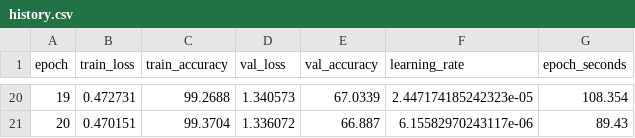
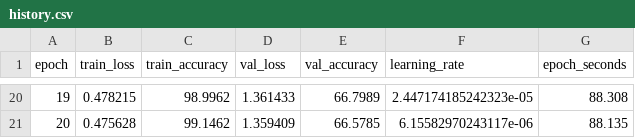
Before and after one commit to CS731-2026/project-1-emotion-aware-chatbot-team-6, a CSV file: runs_timm/efficientnet_b0/history.csv, drawn as a sheet; only a part is shown, gaps mark what is left out; the diff covers the shown part only.

```diff
--- a/runs_timm/efficientnet_b0/history.csv
+++ b/runs_timm/efficientnet_b0/history.csv
@@ -20,2 +20,2 @@ epoch,train_loss,train_accuracy,val_loss,val_accuracy,learning_rate,epoch_second
-19,0.472731,99.2688,1.340573,67.0339,2.447174185242323e-05,108.354
-20,0.470151,99.3704,1.336072,66.887,6.15582970243117e-06,89.43
+19,0.478215,98.9962,1.361433,66.7989,2.447174185242323e-05,88.308
+20,0.475628,99.1462,1.359409,66.5785,6.15582970243117e-06,88.135
```
Also changed, not shown: 90 edited cells elsewhere in this file, 15 other files.
